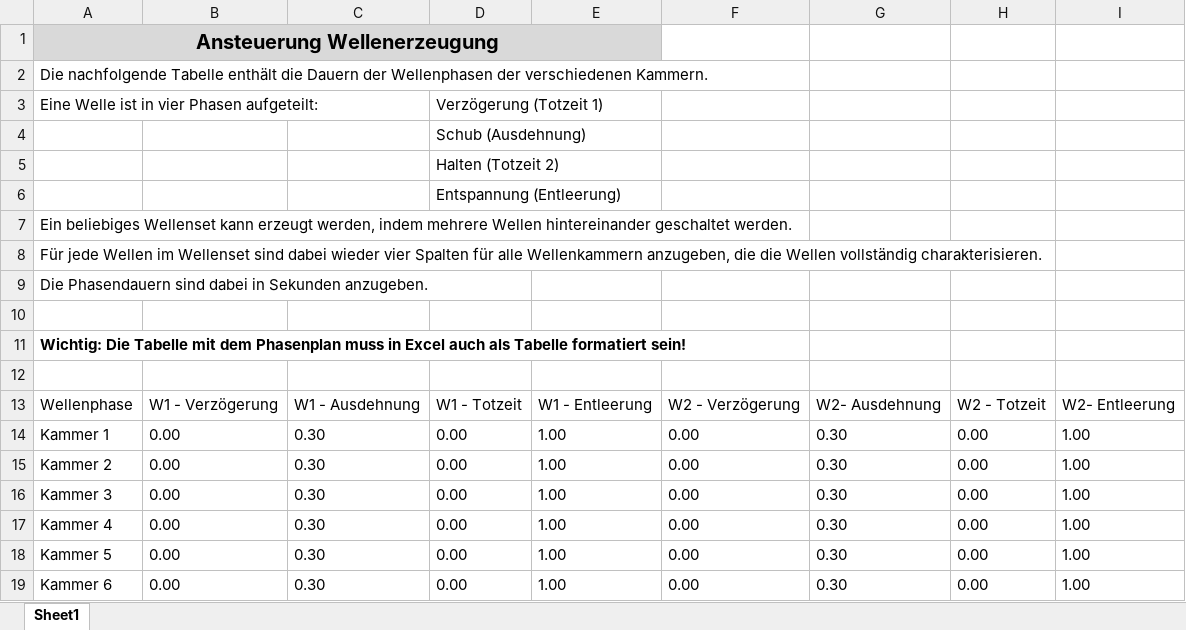
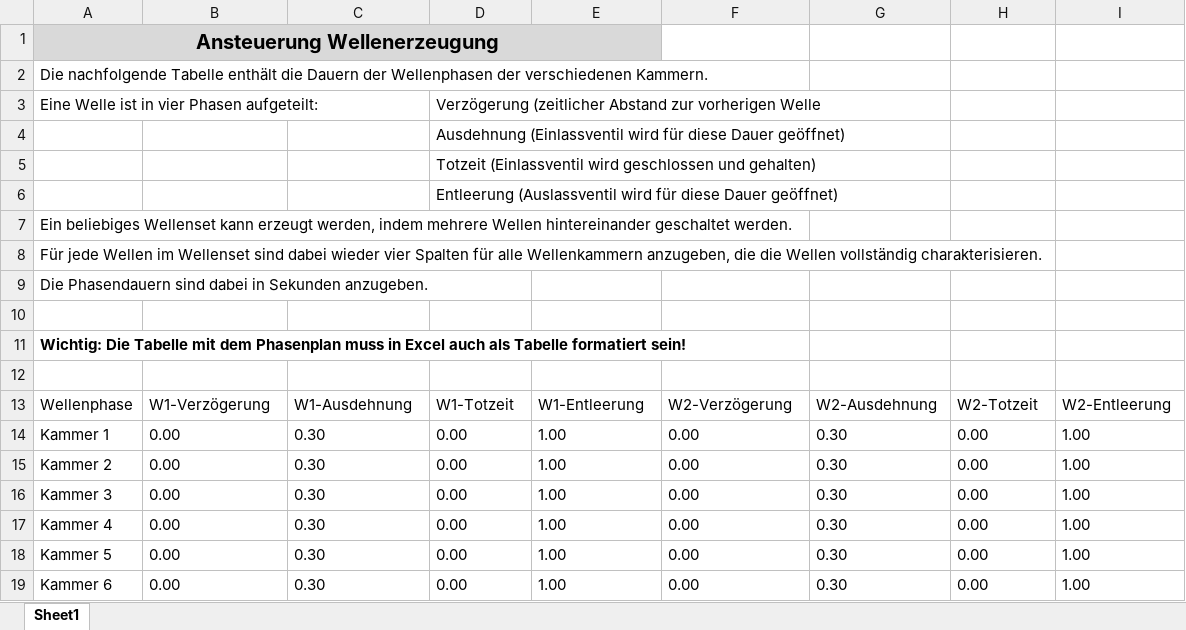
Before and after one commit to maxdetering/surfpark, an Excel workbook: Ansteuerung-Wellenerzeugung.xlsx, sheet Sheet1, drawn as a sheet; only a part is shown; values as stored, in another font and other column widths than the file's, no borders; table styles not drawn; the diff names each change by its address in the sheet, - before the commit and + after, or states it on an @@ line.

```diff
--- a/Ansteuerung-Wellenerzeugung.xlsx (sheet Sheet1)
+++ b/Ansteuerung-Wellenerzeugung.xlsx (sheet Sheet1)
-D3: Verzögerung (Totzeit 1)
+D3: Verzögerung (zeitlicher Abstand zur vorherigen Welle
-D4: Schub (Ausdehnung)
+D4: Ausdehnung (Einlassventil wird für diese Dauer geöffnet)
-D5: Halten (Totzeit 2)
+D5: Totzeit (Einlassventil wird geschlossen und gehalten)
-D6: Entspannung (Entleerung)
+D6: Entleerung (Auslassventil wird für diese Dauer geöffnet)
-B13: W1 - Verzögerung
+B13: W1-Verzögerung
-C13: W1 - Ausdehnung
+C13: W1-Ausdehnung
-D13: W1 - Totzeit
+D13: W1-Totzeit
-E13: W1 - Entleerung
+E13: W1-Entleerung
-F13: W2 - Verzögerung
+F13: W2-Verzögerung
-G13: W2- Ausdehnung
+G13: W2-Ausdehnung
-H13: W2 - Totzeit
+H13: W2-Totzeit
-I13: W2- Entleerung
+I13: W2-Entleerung
```
Also changed, not shown: 4 other files.
